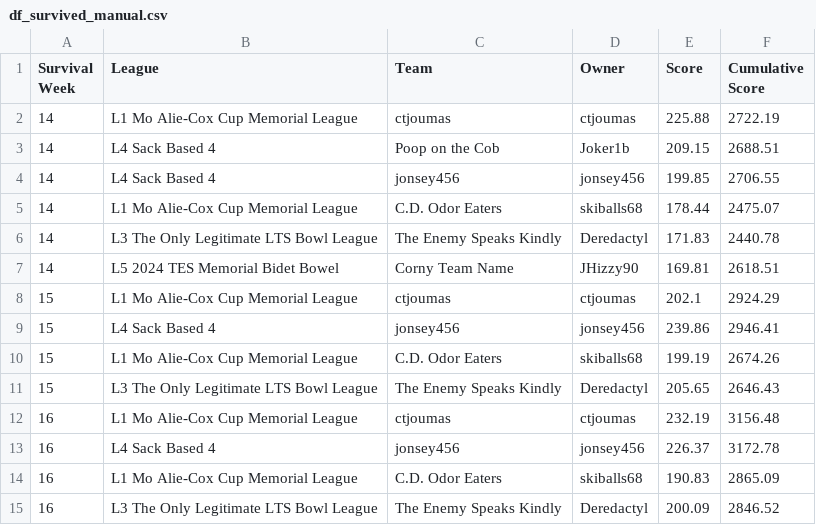
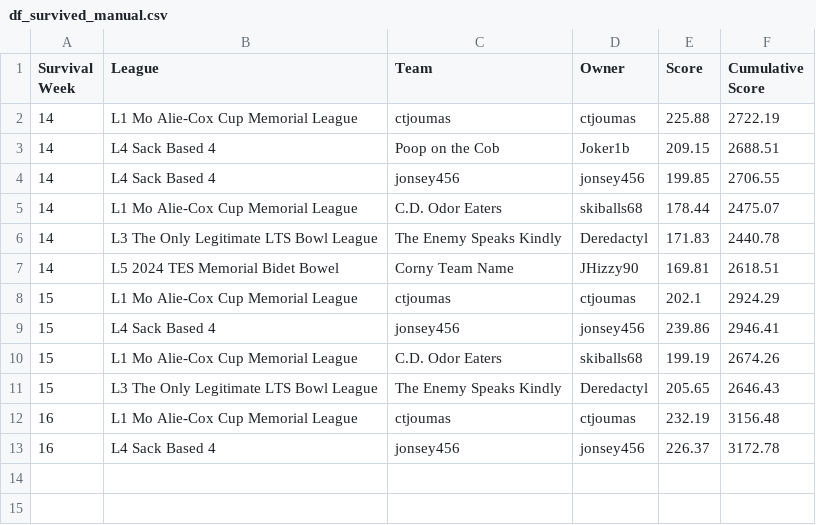
Before and after one commit to matthewdwood82/LTS-Bowl-2024, a CSV file: dat/df_survived_manual.csv, drawn as a sheet; the diff names each change by its address in the sheet, - before the commit and + after, or states it on an @@ line.

Commit message:
repair week 16 update

```diff
--- a/dat/df_survived_manual.csv
+++ b/dat/df_survived_manual.csv
-row 14: 16 | L1 Mo Alie-Cox Cup Memorial League | C.D. Odor Eaters | skiballs68 | 190.83 | 2865.09
-row 15: 16 | L3 The Only Legitimate LTS Bowl League | The Enemy Speaks Kindly | Deredactyl | 200.09 | 2846.52
```
Also changed, not shown: dat/df_eliminated_manual.csv.
